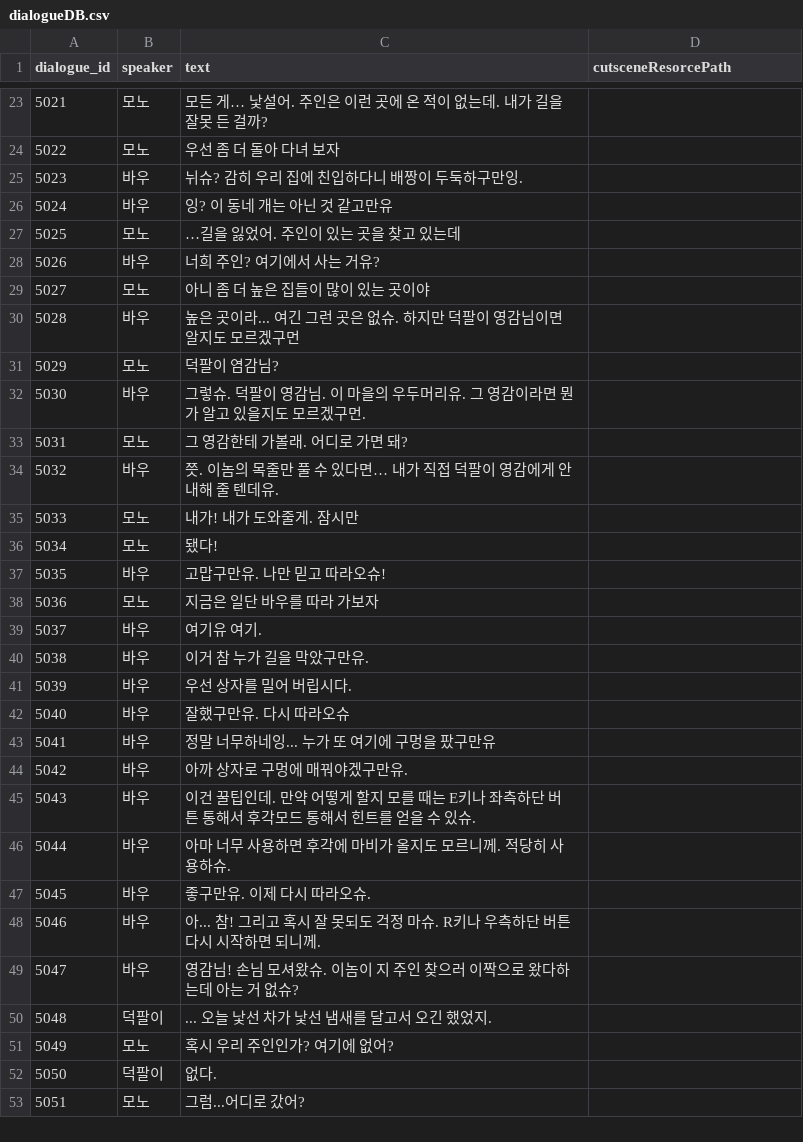
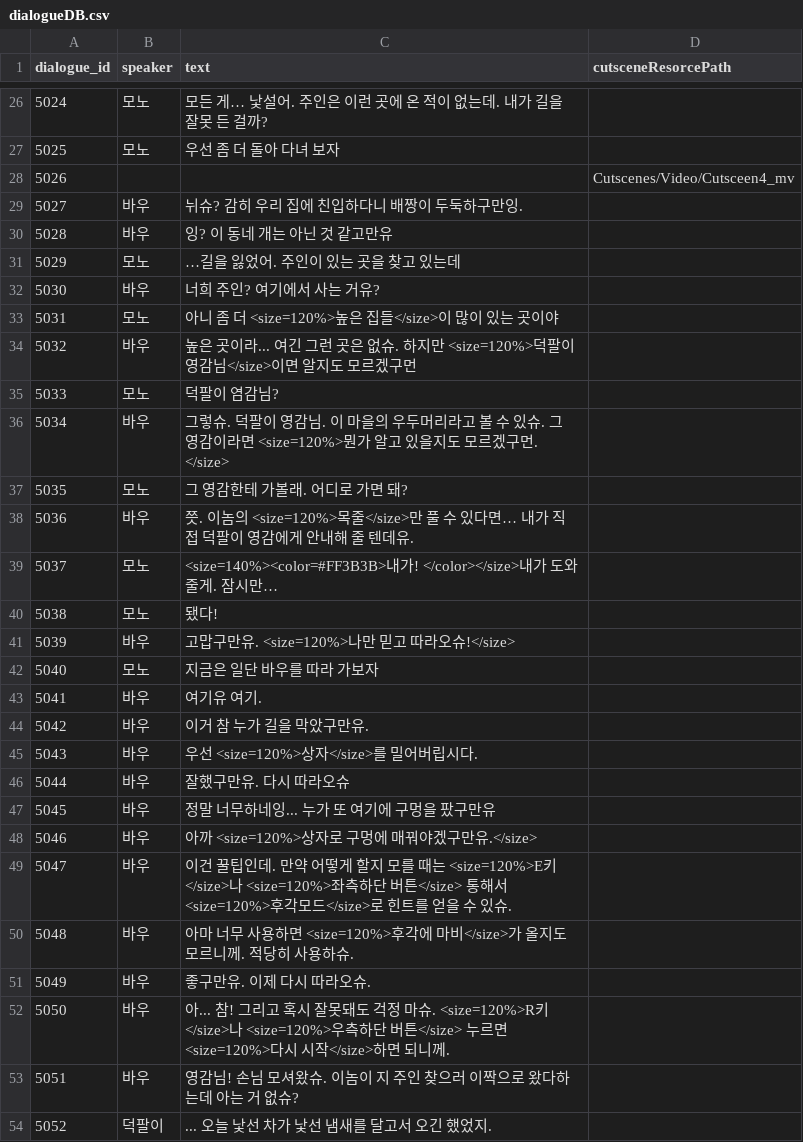
Before and after one commit to B-Dam/Project_DAD, a CSV file: Assets/Resources/CSV/dialog/dialogueDB.csv, drawn as a sheet; only a part is shown, gaps mark what is left out; the shorter side is filled out with more unchanged rows; addresses are those after the commit; the diff covers the shown part only; the diff names each change by its address in the sheet, - before the commit and + after, or states it on an @@ line.

Commit message:
✨ update: Dialogue DB 수정 후 적용, event 프리펩 수정, 컷신 스크립트 버그 수정
- Dialogue DB 수정 후 적용
- event 프리펩 수정
- CutsceneController.cs 스크립트 버그 수정
- DialogueManager.cs 스크립트 버그 수정

```diff
--- a/Assets/Resources/CSV/dialog/dialogueDB.csv
+++ b/Assets/Resources/CSV/dialog/dialogueDB.csv
@@ column A (dialogue_id) renumbered between rows 3 and 130 @@
+row 28: 5026 |  |  | Cutscenes/Video/Cutsceen4_mv
-C33 (text): 아니 좀 더 높은 집들이 많이 있는 곳이야
+C33 (text): 아니 좀 더 <size=120%>높은 집들</size>이 많이 있는 곳이야
-C34 (text): …하지만 덕팔이 영감님이면 알…
+C34 (text): …하지만 <size=120%>덕팔이 영감님</size>이면 알…
-C36 (text): …우두머리유. 그 영감이라면 뭔가 알고 있을지도 모르겠구먼.
+C36 (text): …우두머리라고 볼 수 있슈. 그 영감이라면 <size=120%>뭔가 알고 있을지도 모르겠구먼. </size>
-C38 (text): …이놈의 목줄만 풀…
+C38 (text): …이놈의 <size=120%>목줄</size>만 풀…
-C39 (text): 내가! 내가 도와줄게. 잠시만
+C39 (text): <size=140%><color=#FF3B3B>내가! </color></size>내가 도와줄게. 잠시만…
-C41 (text): 고맙구만유. 나만 믿고 따라오슈!
+C41 (text): 고맙구만유. <size=120%>나만 믿고 따라오슈!</size>
-C45 (text): 우선 상자를 밀어 버립시다.
+C45 (text): 우선 <size=120%>상자</size>를 밀어버립시다.
-C48 (text): 아까 상자로 구멍에 매꿔야겠구만유.
+C48 (text): 아까 <size=120%>상자로 구멍에 매꿔야겠구만유.</size>
-C49 (text): …때는 E키나 좌측하단 버튼 통해서 후각모드 통해서 힌트를…
+C49 (text): …때는 <size=120%>E키</size>나 <size=120%>좌측하단 버튼</size> 통해서 <size=120%>후각모드</size>로 힌트를…
-C50 (text): …용하면 후각에 마비가 올지…
+C50 (text): …용하면 <size=120%>후각에 마비</size>가 올지…
-C52 (text): …혹시 잘 못되도 걱정 마슈. R키나 우측하단 버튼다시 시작하면 되…
+C52 (text): …혹시 잘못돼도 걱정 마슈. <size=120%>R키</size>나 <size=120%>우측하단 버튼</size> 누르면 <size=120%>다시 시작</size>하면 되…
```
Also changed, not shown: 18 added rows, 9 removed rows and 31 edited cells elsewhere in this file, 46 other files.
